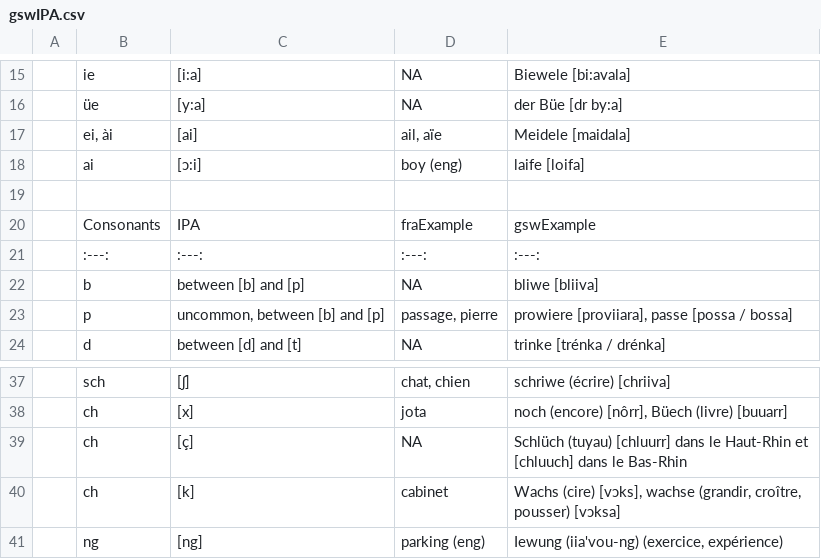
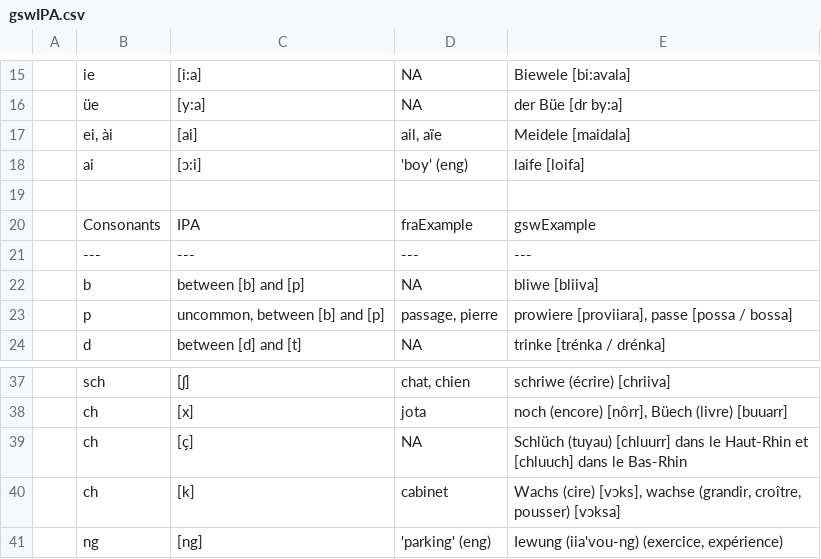
Before and after one commit to le-jun/gsw-FR, a CSV file: gswIPA.csv, drawn as a sheet; only a part is shown, gaps mark what is left out.

Commit message:
Typo

```diff
--- a/gswIPA.csv
+++ b/gswIPA.csv
@@ -17,6 +17,6 @@
 | ei, ài | [ai] | ail, aïe | Meidele [maidala]  |
-| ai  | [ɔ:i]  | "boy" (eng) | laife [loifa]  |
+| ai  | [ɔ:i]  | 'boy' (eng) | laife [loifa]  |
 
 | Consonants  | IPA | fraExample | gswExample |
-|:---:|:---:|:---:|:---:|
+|---|---|---|---|
 | b | between [b] and [p] | NA | bliwe [bliiva]  |
@@ -40,2 +40,2 @@
 | ch | [k] | cabinet | Wachs (cire) [vɔks], wachse (grandir, croître, pousser) [vɔksa]  |
-| ng | [ng] | "parking" (eng) | Iewung (iia'vou-ng) (exercice, expérience)  |
+| ng | [ng] | 'parking' (eng) | Iewung (iia'vou-ng) (exercice, expérience)  |
```
